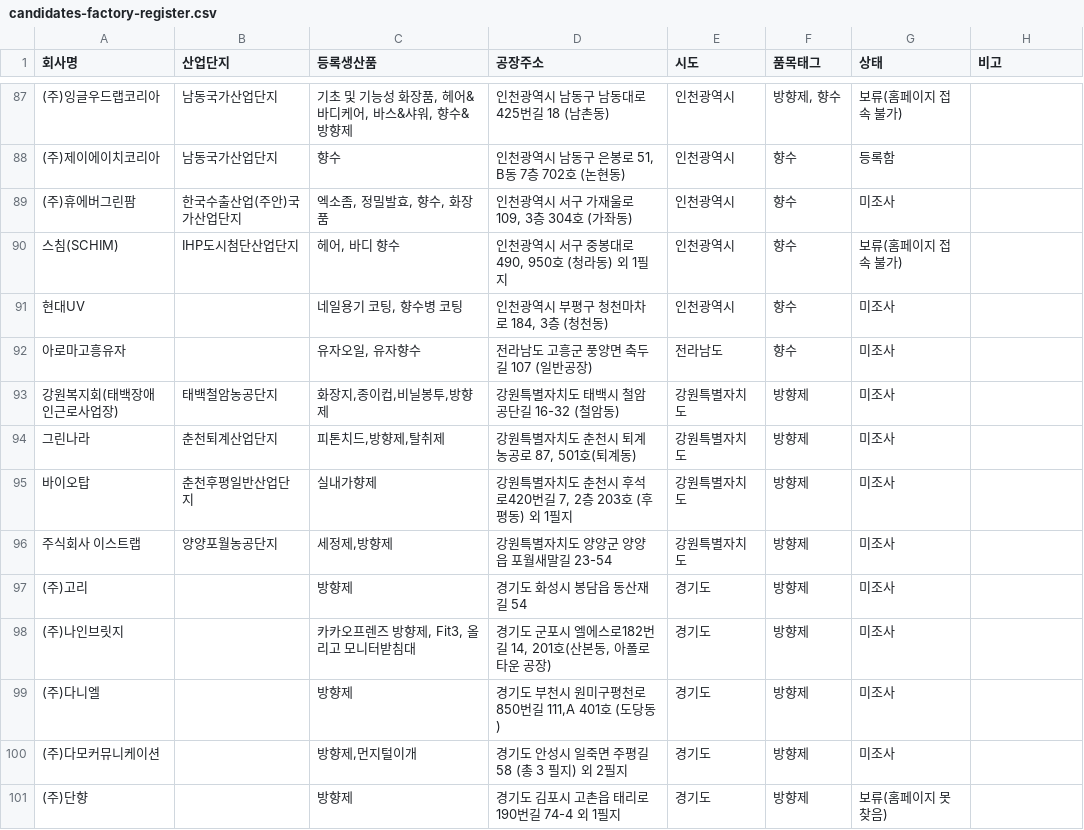
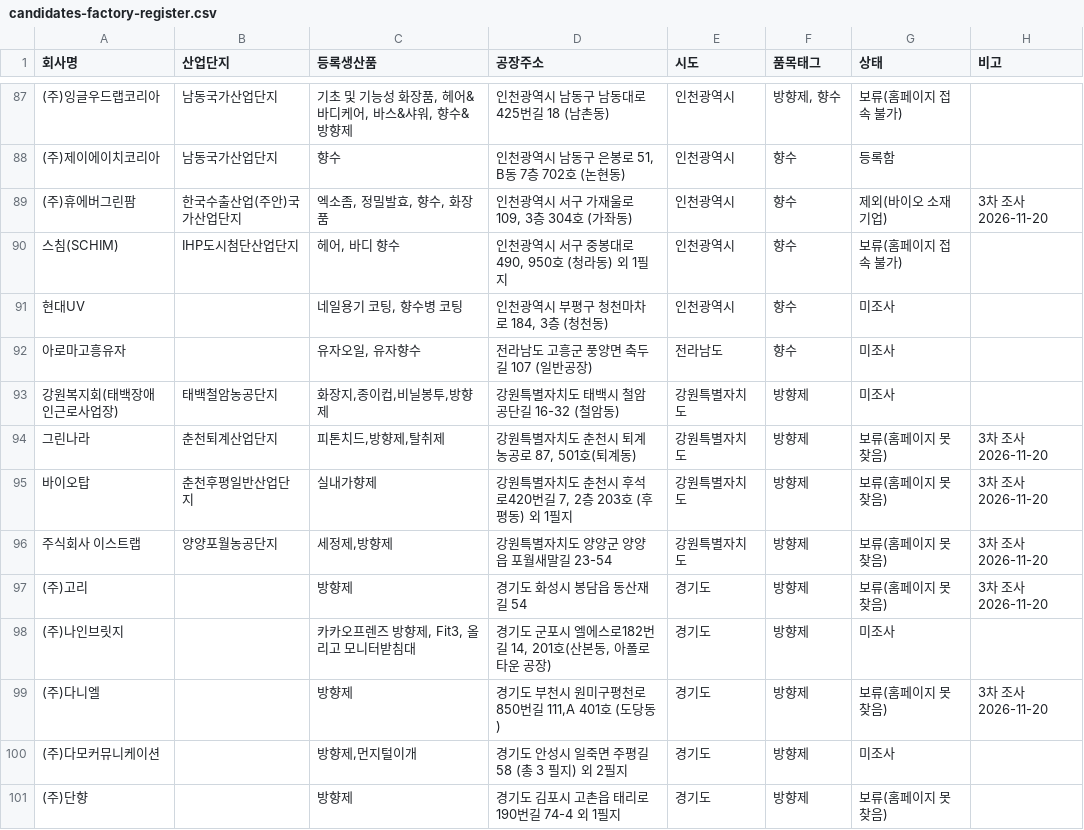
Before and after one commit to baromina111-byte/-, a CSV file: kj-oem-bridge/data/candidates-factory-register.csv, drawn as a sheet; only a part is shown, gaps mark what is left out; the diff covers the shown part only; the diff names each change by its address in the sheet, - before the commit and + after, or states it on an @@ line.

```diff
--- a/kj-oem-bridge/data/candidates-factory-register.csv
+++ b/kj-oem-bridge/data/candidates-factory-register.csv
-G89 (상태): 미조사
+G89 (상태): 제외(바이오 소재 기업)
-H89 (비고): (empty)
+H89 (비고): 3차 조사 2026-11-20
-G94:G97 (상태): 미조사
+G94:G97 (상태): 보류(홈페이지 못 찾음)
-H94:H97 (비고): (empty)
+H94:H97 (비고): 3차 조사 2026-11-20
-G99 (상태): 미조사
+G99 (상태): 보류(홈페이지 못 찾음)
-H99 (비고): (empty)
+H99 (비고): 3차 조사 2026-11-20
```
Also changed, not shown: 54 edited cells elsewhere in this file, kj-oem-bridge/data/manufacturers.csv, 1 other file.
